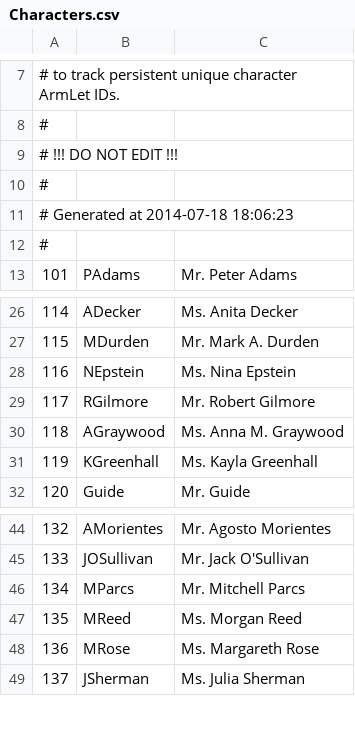
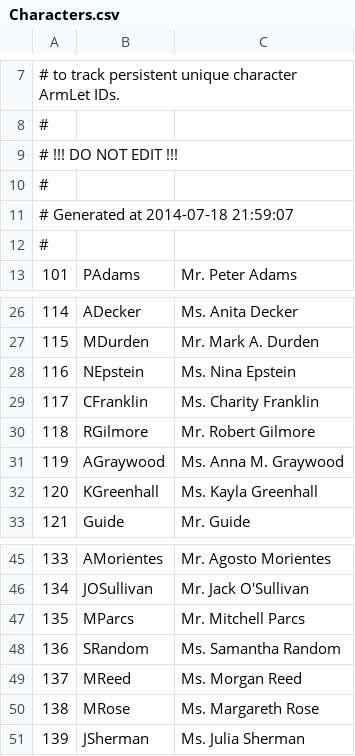
Before and after one commit to Kreyl/armlet, a CSV file: MusicProcessor/Characters.csv, drawn as a sheet; only a part is shown, gaps mark what is left out; the diff names each change by its address in the sheet, - before the commit and + after, or states it on an @@ line.

```diff
--- a/MusicProcessor/Characters.csv
+++ b/MusicProcessor/Characters.csv
@@ column A renumbered from row 11 down @@
+row 29: 117 | CFranklin | Ms. Charity Franklin
+row 48: 136 | SRandom | Ms. Samantha Random
```
Also changed, not shown: MusicProcessor/Reasons.csv, 2 other files.
